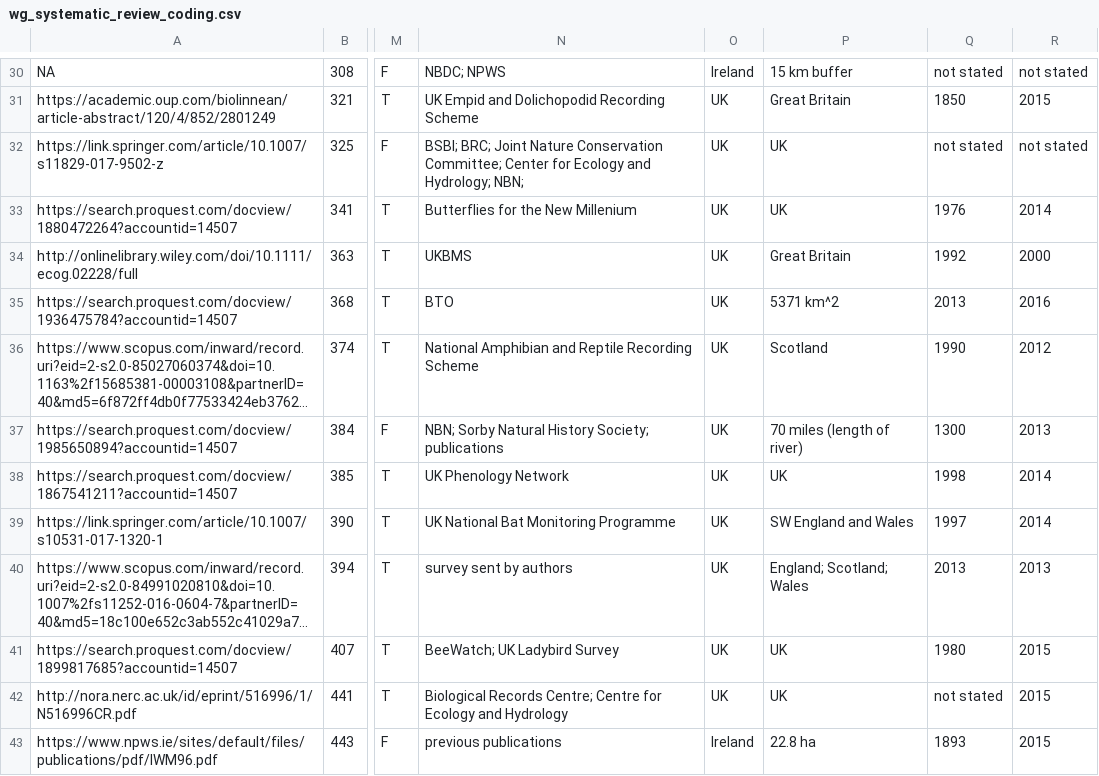
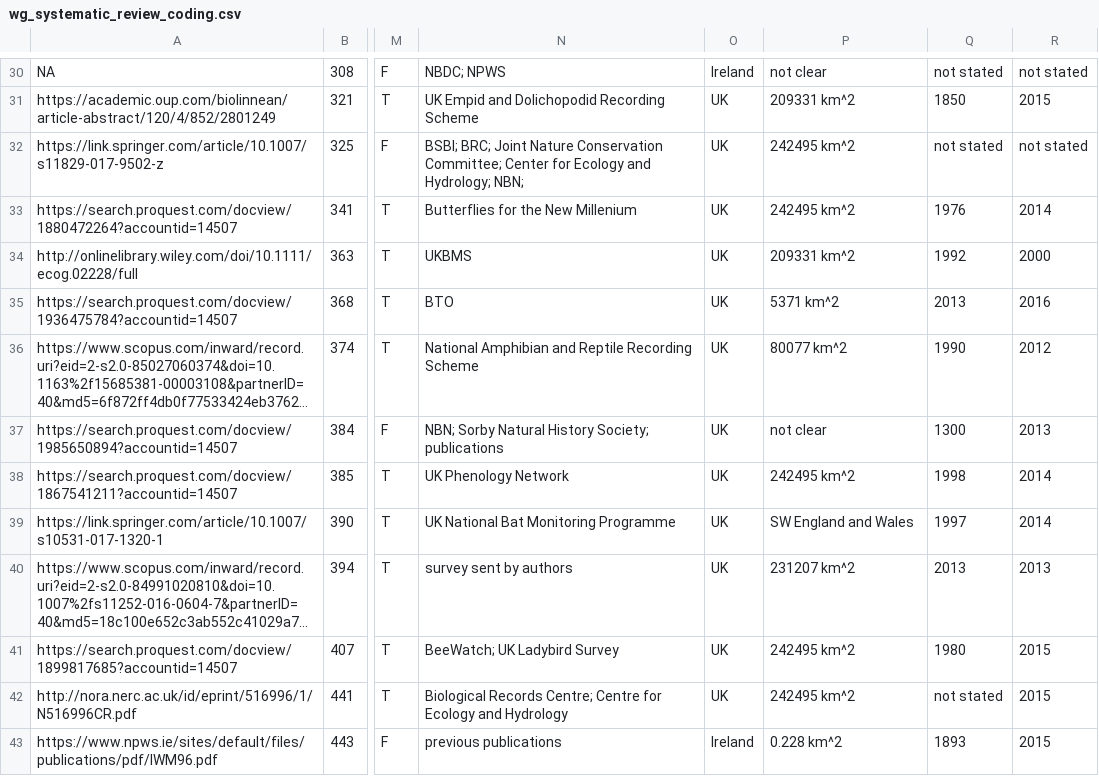
Before and after one commit to wgaul/systematic_review, a CSV file: data/wg_systematic_review_coding.csv, drawn as a sheet; only a part is shown, gaps mark what is left out; long unchanged cells end in …; the diff covers the shown part only; the diff names each change by its address in the sheet, - before the commit and + after, or states it on an @@ line.

```diff
--- a/data/wg_systematic_review_coding.csv
+++ b/data/wg_systematic_review_coding.csv
-P30: 15 km buffer
+P30: not clear
-P31: Great Britain
+P31: 209331 km^2
-P32:P33: UK
+P32:P33: 242495 km^2
-P34: Great Britain
+P34: 209331 km^2
-P36: Scotland
+P36: 80077 km^2
-P37: 70 miles (length of river)
+P37: not clear
-P38: UK
+P38: 242495 km^2
-P40: England; Scotland; Wales
+P40: 231207 km^2
-P41:P42: UK
+P41:P42: 242495 km^2
-P43: 22.8 ha
+P43: 0.228 km^2
```
Also changed, not shown: 42 edited cells elsewhere in this file, 1 other file.
